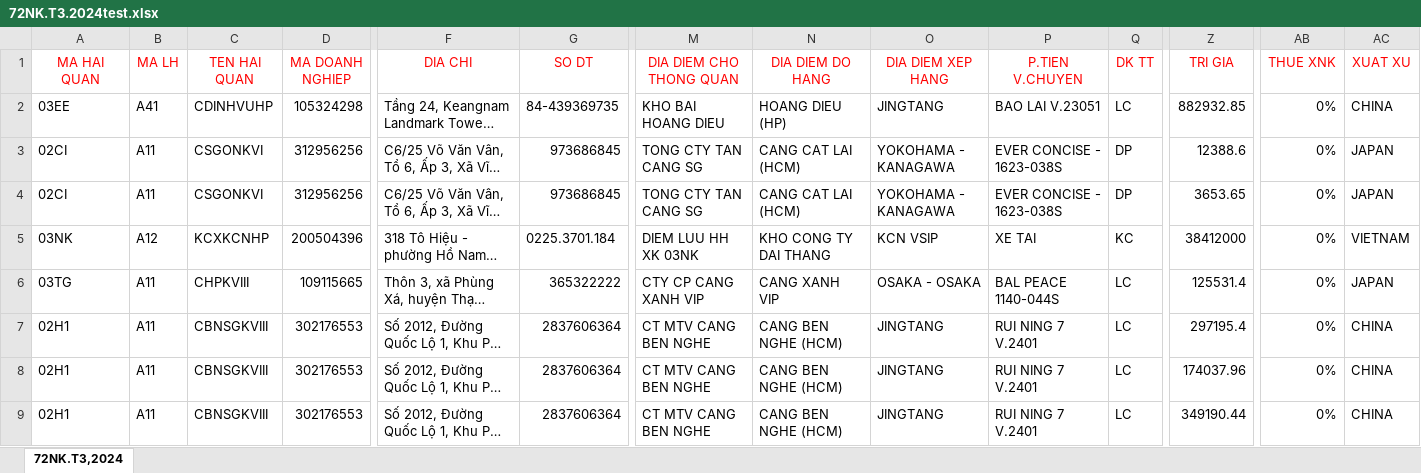
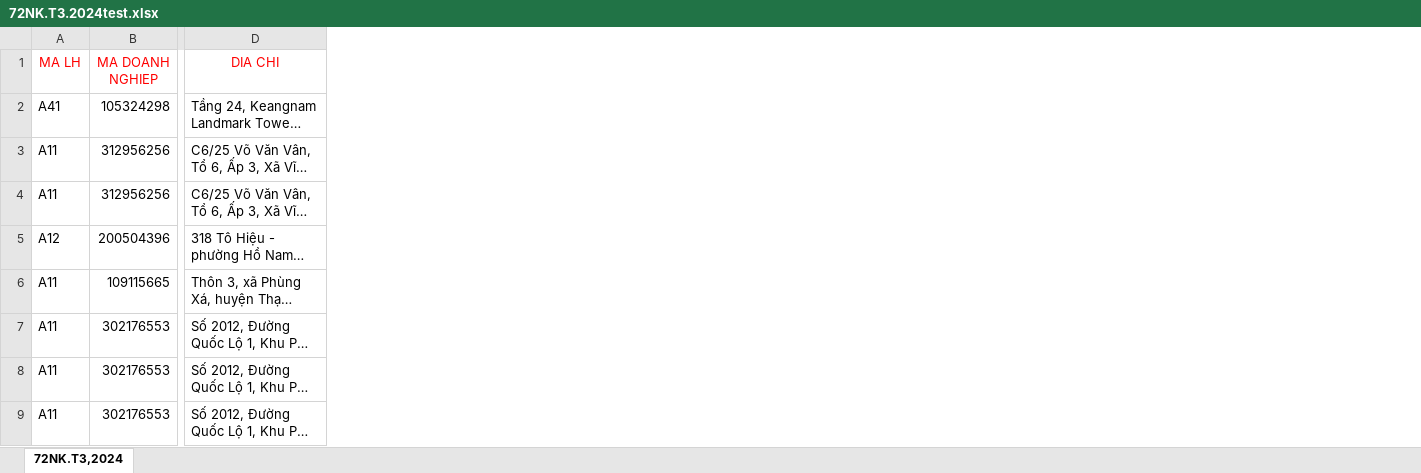
Before and after one commit to nndk91/RAG_ImEx, an Excel workbook: Data_test/Raw Data/72NK.T3.2024test.xlsx, sheet 72NK.T3,2024, drawn as a sheet; only a part is shown, gaps mark what is left out; long unchanged cells end in …; values as stored, in another font and other column widths than the file's, no borders; table styles not drawn; the diff names each change by its address in the sheet, - before the commit and + after, or states it on an @@ line.

```diff
--- a/Data_test/Raw Data/72NK.T3.2024test.xlsx (sheet 72NK.T3,2024)
+++ b/Data_test/Raw Data/72NK.T3.2024test.xlsx (sheet 72NK.T3,2024)
-column A (MA HAI QUAN), rows 2-9: 03EE | 02CI | 02CI | 03NK | 03TG | 02H1 | 02H1 | 02H1
-column C (TEN HAI QUAN), rows 2-9: CDINHVUHP | CSGONKVI | CSGONKVI | KCXKCNHP | CHPKVIII | CBNSGKVIII | CBNSGKVIII | CBNSGKVIII
-column G (SO DT), rows 2-9: 84-439369735 | 973686845 | 973686845 | 0225.3701.184 | 365322222 | 2837606364 | 2837606364 | 2837606364
-column M (DIA DIEM CHO THONG QUAN), rows 2-9: KHO BAI HOANG DIEU | TONG CTY TAN CANG SG | TONG CTY TAN CANG SG | DIEM LUU HH XK 03NK | CTY CP CANG XANH VIP | CT MTV CANG BEN NGHE | CT MTV CANG BEN NGHE | CT MTV CANG BEN NGHE
-column N (DIA DIEM DO HANG), rows 2-9: HOANG DIEU (HP) | CANG CAT LAI (HCM) | CANG CAT LAI (HCM) | KHO CONG TY DAI THANG | CANG XANH VIP | CANG BEN NGHE (HCM) | CANG BEN NGHE (HCM) | CANG BEN NGHE (HCM)
-column O (DIA DIEM XEP HANG), rows 2-9: JINGTANG | YOKOHAMA - KANAGAWA | YOKOHAMA - KANAGAWA | KCN VSIP | OSAKA - OSAKA | JINGTANG | JINGTANG | JINGTANG
-column P (P.TIEN V.CHUYEN), rows 2-9: BAO LAI V.23051 | EVER CONCISE - 1623-038S | EVER CONCISE - 1623-038S | XE TAI | BAL PEACE 1140-044S | RUI NING 7 V.2401 | RUI NING 7 V.2401 | RUI NING 7 V.2401
-column Q (DK TT), rows 2-9: LC | DP | DP | KC | LC | LC | LC | LC
-column Z (TRI GIA), rows 2-9: 882932.85 | 12388.6 | 3653.65 | 38412000 | 125531.4 | 297195.4 | 174037.96 | 349190.44
-column AB (THUE XNK), rows 2-9: all 0%
-column AC (XUAT XU), rows 2-9: CHINA | JAPAN | JAPAN | VIETNAM | JAPAN | CHINA | CHINA | CHINA
```
Also changed, not shown: Data_test/Raw Data/72NK.T1.2024test.xlsx, 40 other files.
